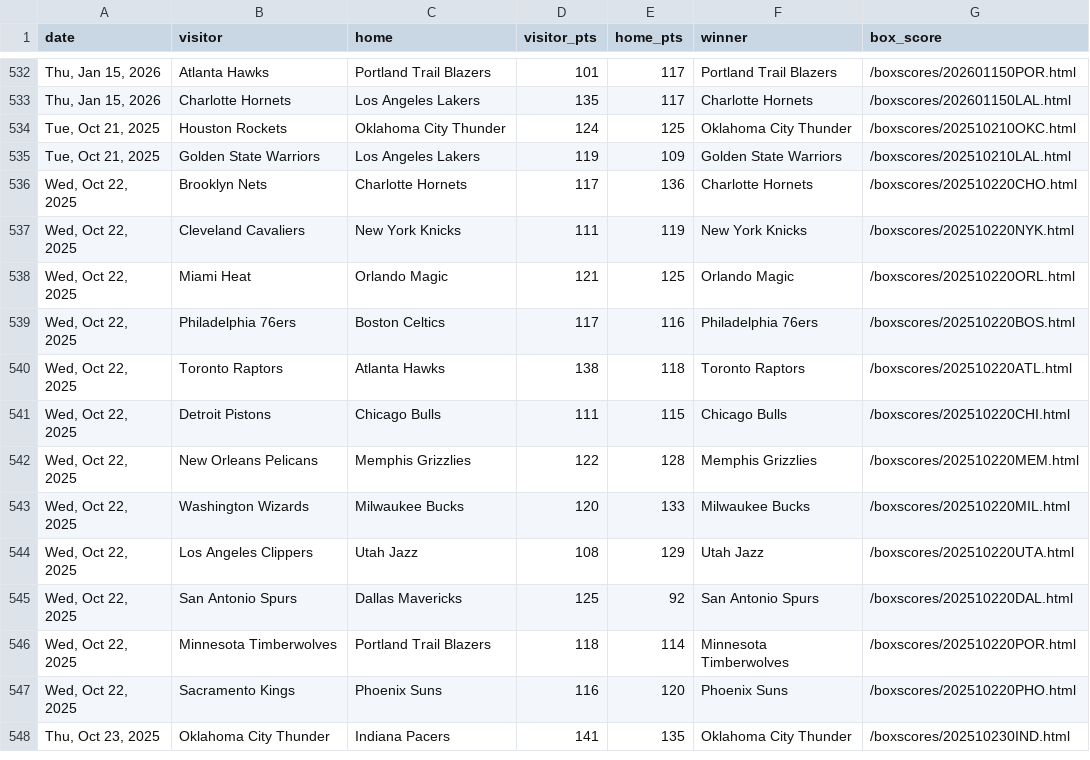
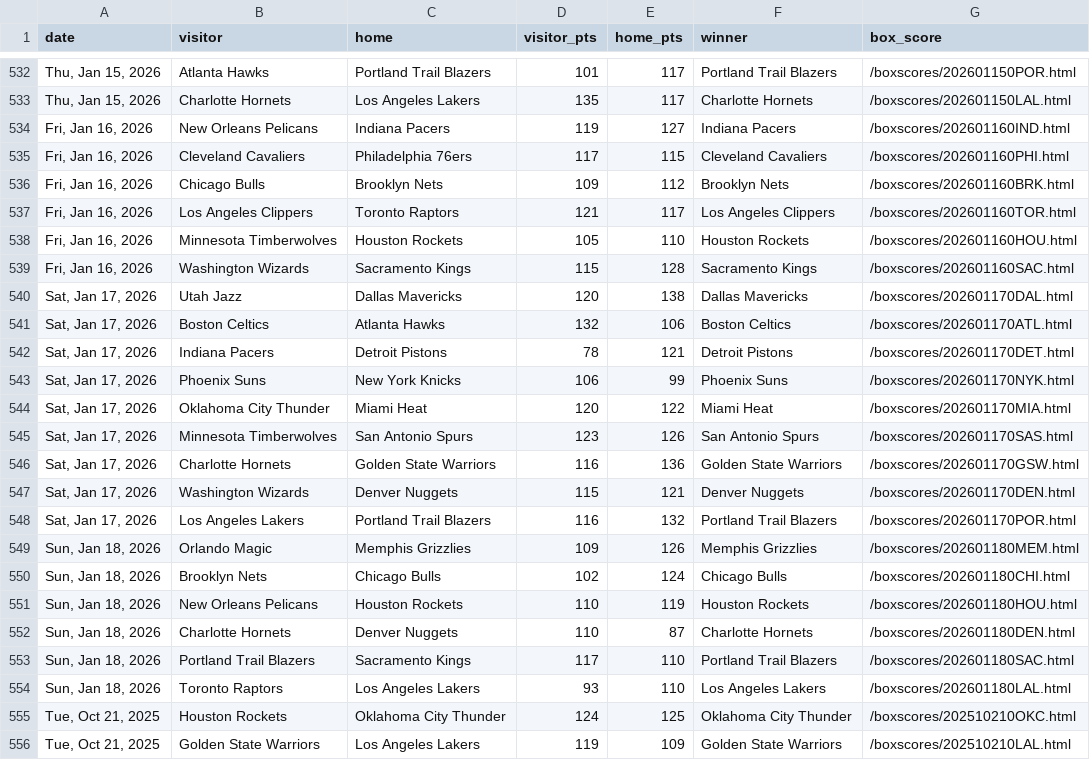
Before and after one commit to teaghanjohnson/nba-match-predictor, a CSV file: data/played_games_2026.csv, drawn as a sheet; only a part is shown, gaps mark what is left out; the shorter side is filled out with more unchanged rows.

```diff
--- a/data/played_games_2026.csv
+++ b/data/played_games_2026.csv
@@ -533,2 +533,23 @@ date,visitor,home,visitor_pts,home_pts,winner,box_score
 "Thu, Jan 15, 2026",Charlotte Hornets,Los Angeles Lakers,135,117,Charlotte Hornets,/boxscores/202601150LAL.html
+"Fri, Jan 16, 2026",New Orleans Pelicans,Indiana Pacers,119,127,Indiana Pacers,/boxscores/202601160IND.html
+"Fri, Jan 16, 2026",Cleveland Cavaliers,Philadelphia 76ers,117,115,Cleveland Cavaliers,/boxscores/202601160PHI.html
+"Fri, Jan 16, 2026",Chicago Bulls,Brooklyn Nets,109,112,Brooklyn Nets,/boxscores/202601160BRK.html
+"Fri, Jan 16, 2026",Los Angeles Clippers,Toronto Raptors,121,117,Los Angeles Clippers,/boxscores/202601160TOR.html
+"Fri, Jan 16, 2026",Minnesota Timberwolves,Houston Rockets,105,110,Houston Rockets,/boxscores/202601160HOU.html
+"Fri, Jan 16, 2026",Washington Wizards,Sacramento Kings,115,128,Sacramento Kings,/boxscores/202601160SAC.html
+"Sat, Jan 17, 2026",Utah Jazz,Dallas Mavericks,120,138,Dallas Mavericks,/boxscores/202601170DAL.html
+"Sat, Jan 17, 2026",Boston Celtics,Atlanta Hawks,132,106,Boston Celtics,/boxscores/202601170ATL.html
+"Sat, Jan 17, 2026",Indiana Pacers,Detroit Pistons,78,121,Detroit Pistons,/boxscores/202601170DET.html
+"Sat, Jan 17, 2026",Phoenix Suns,New York Knicks,106,99,Phoenix Suns,/boxscores/202601170NYK.html
+"Sat, Jan 17, 2026",Oklahoma City Thunder,Miami Heat,120,122,Miami Heat,/boxscores/202601170MIA.html
+"Sat, Jan 17, 2026",Minnesota Timberwolves,San Antonio Spurs,123,126,San Antonio Spurs,/boxscores/202601170SAS.html
+"Sat, Jan 17, 2026",Charlotte Hornets,Golden State Warriors,116,136,Golden State Warriors,/boxscores/202601170GSW.html
+"Sat, Jan 17, 2026",Washington Wizards,Denver Nuggets,115,121,Denver Nuggets,/boxscores/202601170DEN.html
+"Sat, Jan 17, 2026",Los Angeles Lakers,Portland Trail Blazers,116,132,Portland Trail Blazers,/boxscores/202601170POR.html
+"Sun, Jan 18, 2026",Orlando Magic,Memphis Grizzlies,109,126,Memphis Grizzlies,/boxscores/202601180MEM.html
+"Sun, Jan 18, 2026",Brooklyn Nets,Chicago Bulls,102,124,Chicago Bulls,/boxscores/202601180CHI.html
+"Sun, Jan 18, 2026",New Orleans Pelicans,Houston Rockets,110,119,Houston Rockets,/boxscores/202601180HOU.html
+"Sun, Jan 18, 2026",Charlotte Hornets,Denver Nuggets,110,87,Charlotte Hornets,/boxscores/202601180DEN.html
+"Sun, Jan 18, 2026",Portland Trail Blazers,Sacramento Kings,117,110,Portland Trail Blazers,/boxscores/202601180SAC.html
+"Sun, Jan 18, 2026",Toronto Raptors,Los Angeles Lakers,93,110,Los Angeles Lakers,/boxscores/202601180LAL.html
 "Tue, Oct 21, 2025",Houston Rockets,Oklahoma City Thunder,124,125,Oklahoma City Thunder,/boxscores/202510210OKC.html
```
Also changed, not shown: data/predictions.csv, data/upcoming_games_2026.csv, 9 other files.
